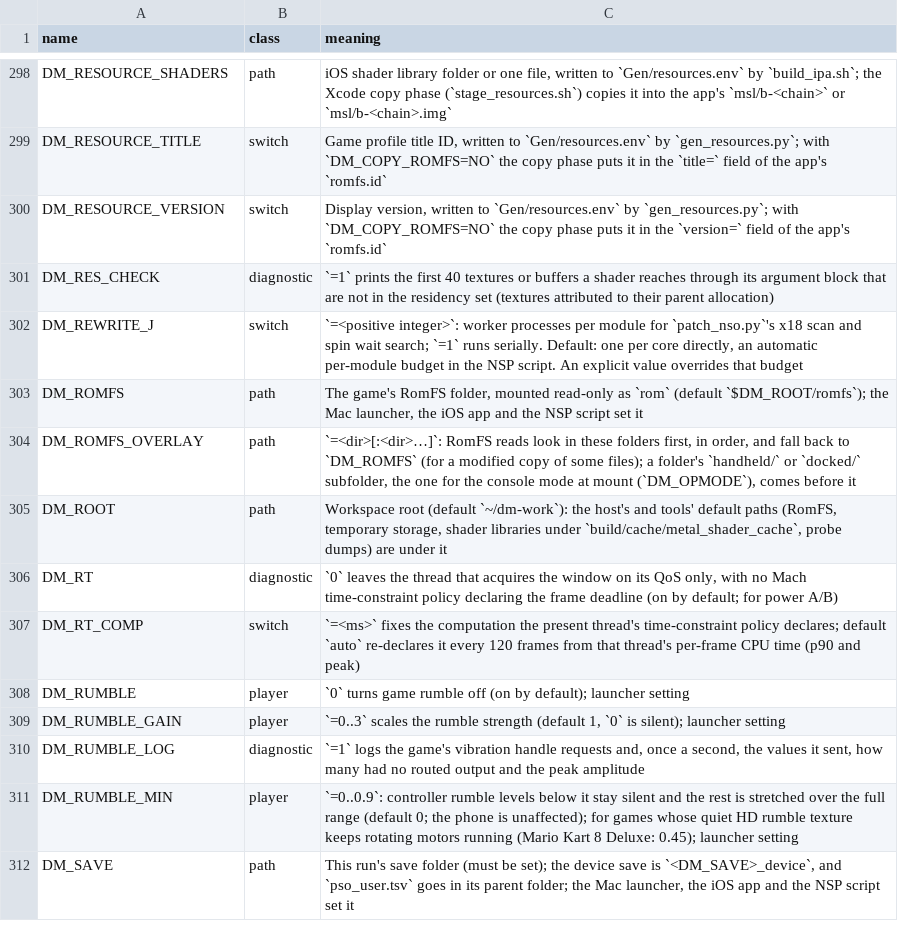
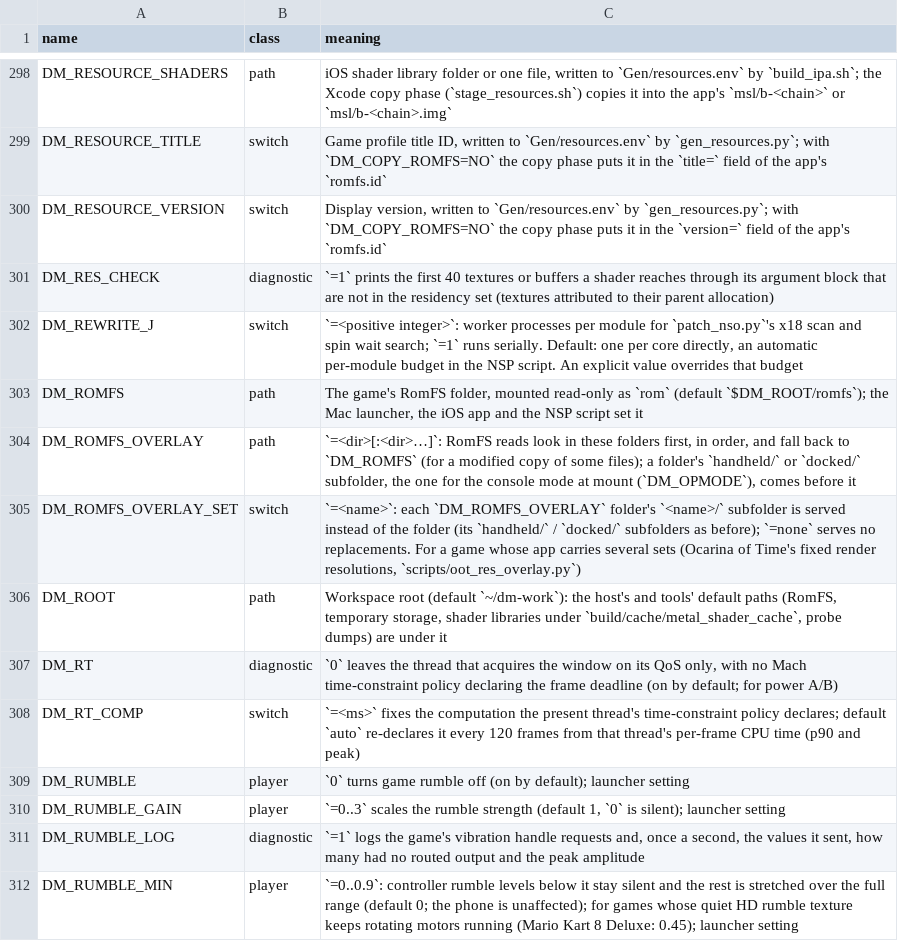
Before and after one commit to aksmith-git/nxnative, a TSV file: docs/env_switches.tsv, drawn as a sheet; only a part is shown, gaps mark what is left out; the shorter side is filled out with more unchanged rows.

Commit message:
DM_ROMFS_OVERLAY_SET=<name>: each DM_ROMFS_OVERLAY folder's <name>/ subfolder is served instead of the folder, =none serves no replacements (an app can carry several of Ocarina of Time's render resolutions and an env file picks one)

```diff
--- a/docs/env_switches.tsv
+++ b/docs/env_switches.tsv
@@ -304,2 +304,3 @@ DM_ROMFS	path	The game's RomFS folder, mounted read-only as `rom` (default `$DM_
 DM_ROMFS_OVERLAY	path	`=<dir>[:<dir>…]`: RomFS reads look in these folders first, in order, and fall back to `DM_ROMFS` (for a modified copy of some files); a folder's `handheld/` or `docked/` subfolder, the one for the console mode at mount (`DM_OPMODE`), comes before it
+DM_ROMFS_OVERLAY_SET	switch	`=<name>`: each `DM_ROMFS_OVERLAY` folder's `<name>/` subfolder is served instead of the folder (its `handheld/` / `docked/` subfolders as before); `=none` serves no replacements. For a game whose app carries several sets (Ocarina of Time's fixed render resolutions, `scripts/oot_res_overlay.py`)
 DM_ROOT	path	Workspace root (default `~/dm-work`): the host's and tools' default paths (RomFS, temporary storage, shader libraries under `build/cache/metal_shader_cache`, probe dumps) are under it
```
Also changed, not shown: 1 other file.
